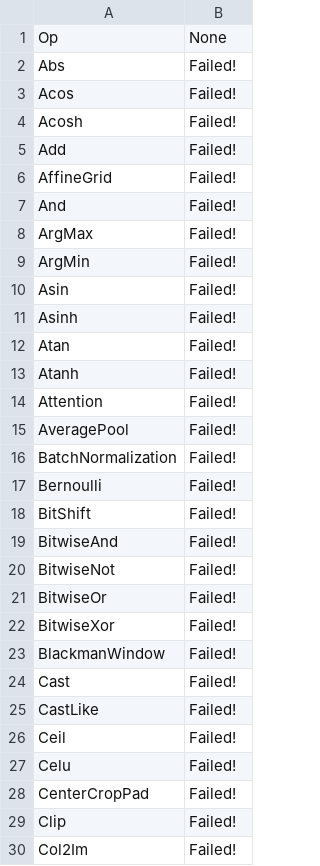
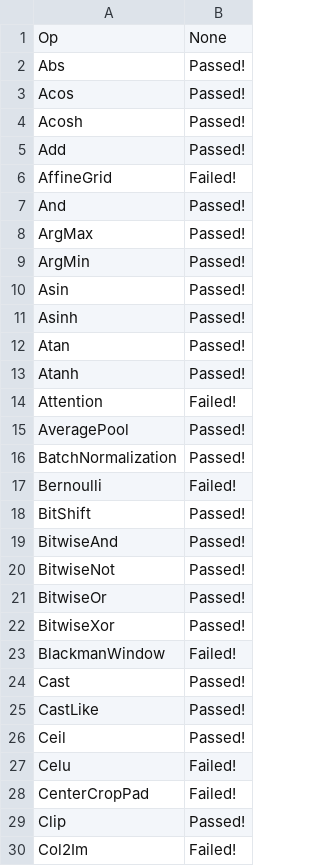
Before and after one commit to andife/backend-scoreboard, a CSV file: results/tvm/stable/nodes.csv, drawn as a sheet; only a part is shown; the diff covers the shown part only.

```diff
--- a/results/tvm/stable/nodes.csv
+++ b/results/tvm/stable/nodes.csv
@@ -1,30 +1,30 @@
 Op,None
-Abs,Failed!
-Acos,Failed!
-Acosh,Failed!
-Add,Failed!
+Abs,Passed!
+Acos,Passed!
+Acosh,Passed!
+Add,Passed!
 AffineGrid,Failed!
-And,Failed!
-ArgMax,Failed!
-ArgMin,Failed!
-Asin,Failed!
-Asinh,Failed!
-Atan,Failed!
-Atanh,Failed!
+And,Passed!
+ArgMax,Passed!
+ArgMin,Passed!
+Asin,Passed!
+Asinh,Passed!
+Atan,Passed!
+Atanh,Passed!
 Attention,Failed!
-AveragePool,Failed!
-BatchNormalization,Failed!
+AveragePool,Passed!
+BatchNormalization,Passed!
 Bernoulli,Failed!
-BitShift,Failed!
-BitwiseAnd,Failed!
-BitwiseNot,Failed!
-BitwiseOr,Failed!
-BitwiseXor,Failed!
+BitShift,Passed!
+BitwiseAnd,Passed!
+BitwiseNot,Passed!
+BitwiseOr,Passed!
+BitwiseXor,Passed!
 BlackmanWindow,Failed!
-Cast,Failed!
-CastLike,Failed!
-Ceil,Failed!
+Cast,Passed!
+CastLike,Passed!
+Ceil,Passed!
 Celu,Failed!
 CenterCropPad,Failed!
-Clip,Failed!
+Clip,Passed!
 Col2Im,Failed!
```
Also changed, not shown: 118 edited cells elsewhere in this file, results/opencv/stable/models.csv, results/opencv/stable/nodes.csv, 33 other files.
